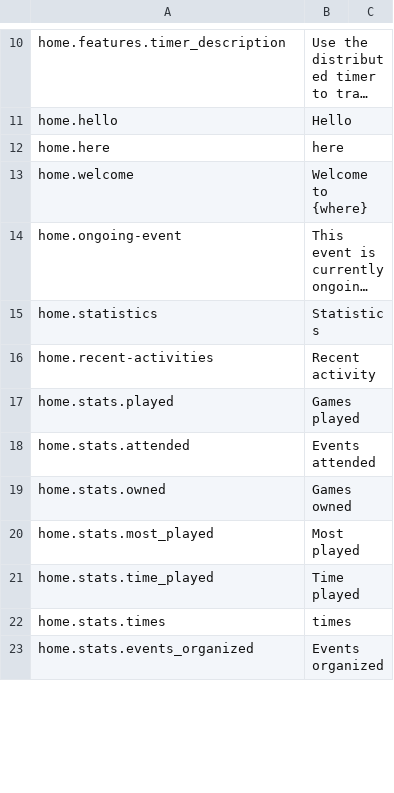
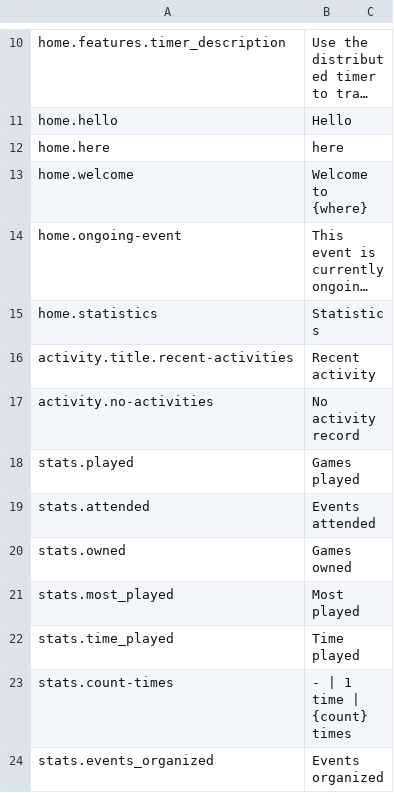
Before and after one commit to BGWE/BoardgameWE-UI, a CSV file: boardgame-ui/src/locales/translations.csv, drawn as a sheet; only a part is shown, gaps mark what is left out; long unchanged cells end in …; removed rows and columns are numbered as before the commit, all else as after; the diff covers the shown part only; the diff names each change by its address in the sheet, - before the commit and + after, or states it on an @@ line.

```diff
--- a/boardgame-ui/src/locales/translations.csv
+++ b/boardgame-ui/src/locales/translations.csv
-A16: home.recent-activities
+A16: activity.title.recent-activities
+row 17: activity.no-activities | No activity record
-A18: home.stats.played
+A18: stats.played
-A19: home.stats.attended
+A19: stats.attended
-A20: home.stats.owned
+A20: stats.owned
-A21: home.stats.most_played
+A21: stats.most_played
-A22: home.stats.time_played
+A22: stats.time_played
-row 22: home.stats.times | times
+row 23: stats.count-times | - | 1 time | {count} times
-A24: home.stats.events_organized
+A24: stats.events_organized
```
Also changed, not shown: 9 added rows and 4 edited cells elsewhere in this file, 20 other files.
